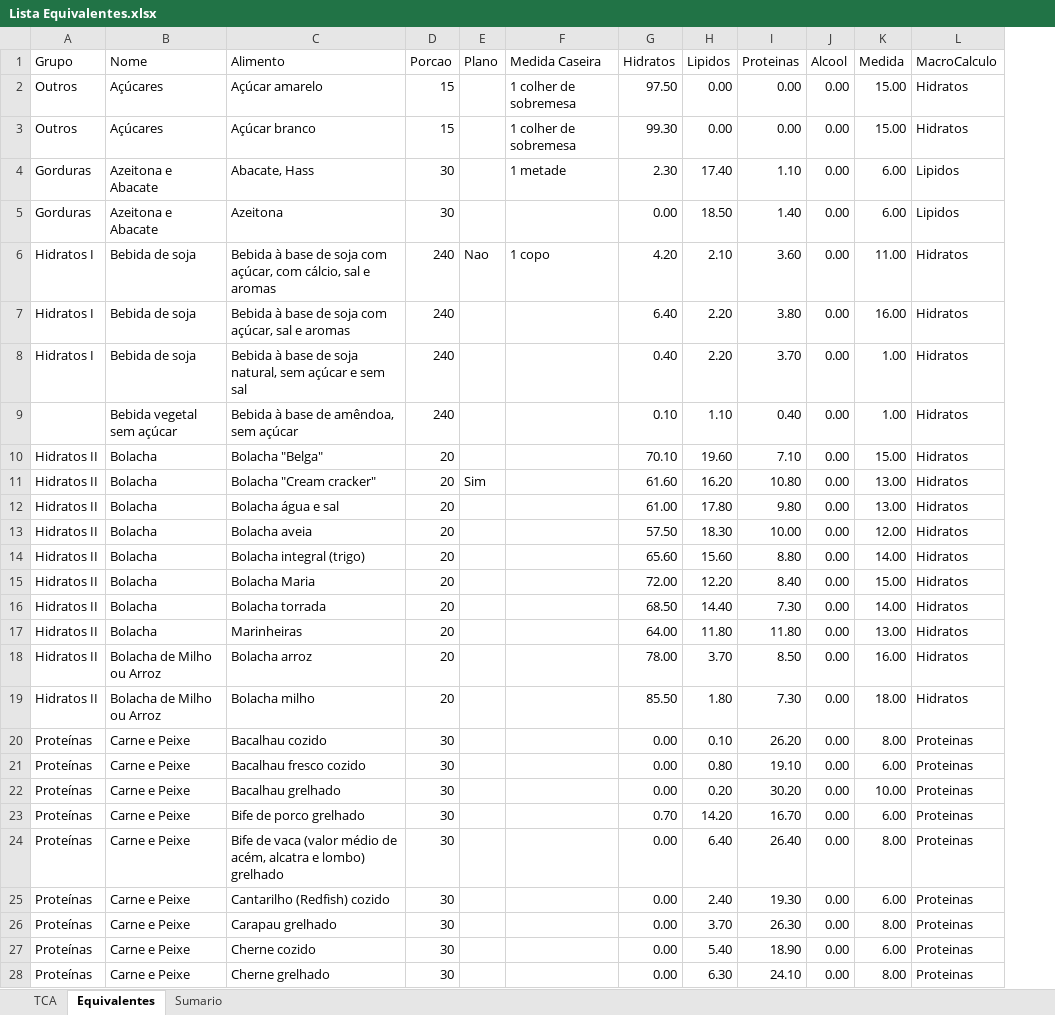
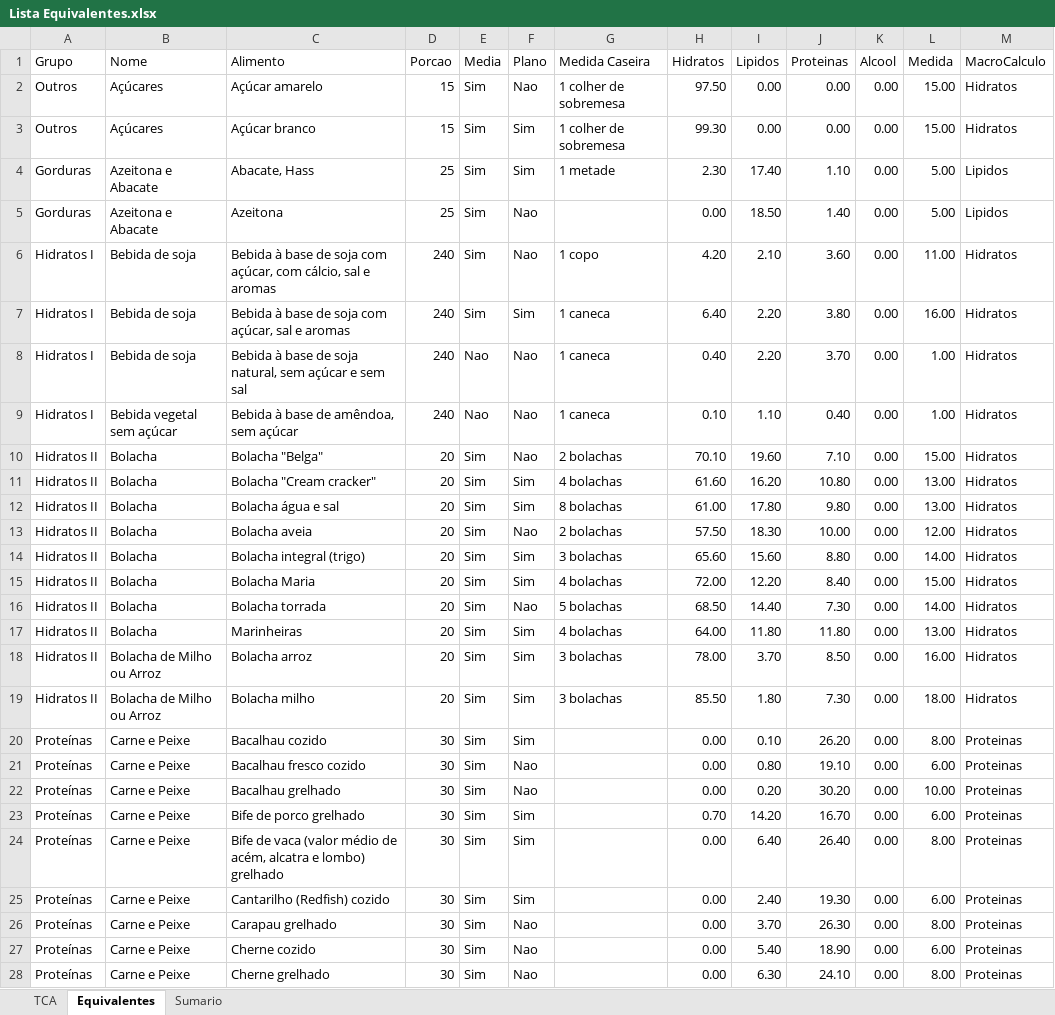
Before and after one commit to gonvideira/food-data, an Excel workbook: Lista Equivalentes.xlsx, sheet Equivalentes, drawn as a sheet; only a part is shown; values as stored, in another font and other column widths than the file's, no borders; conditional formats and table styles not drawn; addresses are those after the commit; the diff covers the shown part only; the diff names each change by its address in the sheet, - before the commit and + after, or states it on an @@ line.

Commit message:
insterted columns
Media
Plano

```diff
--- a/Lista Equivalentes.xlsx (sheet Equivalentes)
+++ b/Lista Equivalentes.xlsx (sheet Equivalentes)
+column E (Media), rows 2-28: Sim | Sim | Sim | Sim | Sim | Sim | Nao | Nao | Sim | Sim | Sim | Sim | Sim | Sim | Sim | Sim | Sim | Sim | Sim | Sim | Sim | Sim | Sim | Sim | Sim | Sim | Sim
-F2 (Plano): (empty)
+F2 (Plano): Nao
-F3:F4 (Plano): (empty)
+F3:F4 (Plano): Sim
-D4:D5 (Porcao): 30
+D4:D5 (Porcao): 25
-L4:L5 (Medida): 6.00
+L4:L5 (Medida): 5.00
-F5 (Plano): (empty)
+F5 (Plano): Nao
-F7 (Plano): (empty)
+F7 (Plano): Sim
-G7:G9 (Medida Caseira): (empty)
+G7:G9 (Medida Caseira): 1 caneca
-F8:F10 (Plano): (empty)
+F8:F10 (Plano): Nao
-A9 (Grupo): (empty)
+A9 (Grupo): Hidratos I
-G10 (Medida Caseira): (empty)
+G10 (Medida Caseira): 2 bolachas
-G11 (Medida Caseira): (empty)
+G11 (Medida Caseira): 4 bolachas
-F12 (Plano): (empty)
+F12 (Plano): Sim
-G12 (Medida Caseira): (empty)
+G12 (Medida Caseira): 8 bolachas
-F13 (Plano): (empty)
+F13 (Plano): Nao
-G13 (Medida Caseira): (empty)
+G13 (Medida Caseira): 2 bolachas
-F14:F15 (Plano): (empty)
+F14:F15 (Plano): Sim
-G14 (Medida Caseira): (empty)
+G14 (Medida Caseira): 3 bolachas
-G15 (Medida Caseira): (empty)
+G15 (Medida Caseira): 4 bolachas
-F16 (Plano): (empty)
+F16 (Plano): Nao
-G16 (Medida Caseira): (empty)
+G16 (Medida Caseira): 5 bolachas
-F17:F20 (Plano): (empty)
+F17:F20 (Plano): Sim
-G17 (Medida Caseira): (empty)
+G17 (Medida Caseira): 4 bolachas
-G18:G19 (Medida Caseira): (empty)
+G18:G19 (Medida Caseira): 3 bolachas
-F21:F22 (Plano): (empty)
+F21:F22 (Plano): Nao
-F23:F25 (Plano): (empty)
+F23:F25 (Plano): Sim
-F26:F28 (Plano): (empty)
+F26:F28 (Plano): Nao
```
Also changed, not shown: 2 added rows, 13 removed rows and 248 edited cells elsewhere in this sheet, sheet Sumario, 4 other files.
